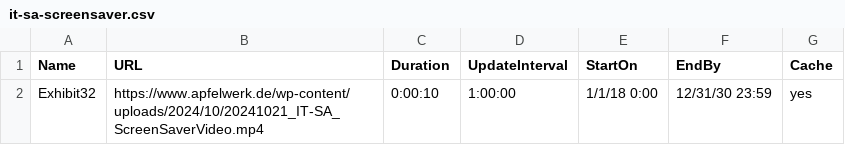
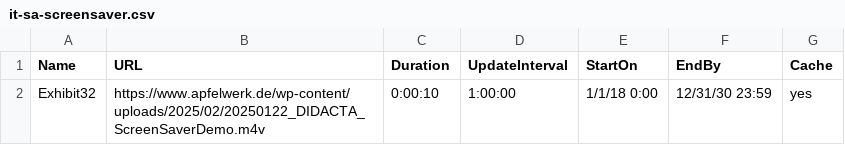
Before and after one commit to apfelwerk/atv-screensaver, a CSV file: it-sa-screensaver.csv, drawn as a sheet.

Commit message:
Update it-sa-screensaver.csv

```diff
--- a/it-sa-screensaver.csv
+++ b/it-sa-screensaver.csv
@@ -1,2 +1,2 @@
 Name,URL,Duration,UpdateInterval,StartOn,EndBy,Cache
-Exhibit32,https://www.apfelwerk.de/wp-content/uploads/2024/10/20241021_IT-SA_ScreenSaverVideo.mp4,0:00:10,1:00:00,1/1/18 0:00,12/31/30 23:59,yes
+Exhibit32,https://www.apfelwerk.de/wp-content/uploads/2025/02/20250122_DIDACTA_ScreenSaverDemo.m4v,0:00:10,1:00:00,1/1/18 0:00,12/31/30 23:59,yes
```
